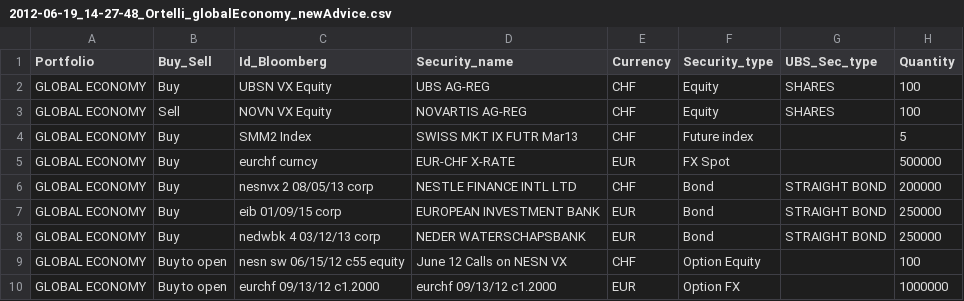
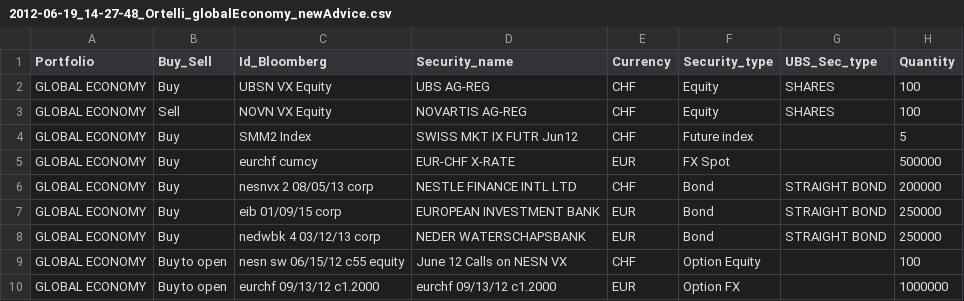
Before and after one commit to PsaksuMeRap/AAA, a CSV file: System/adviceManagement/unitTests/t.tradesToPositionsFactory/2012-06-19_14-27-48_Ortelli_globalEconomy_newAdvice.csv, drawn as a sheet; only a part is shown; the diff names each change by its address in the sheet, - before the commit and + after, or states it on an @@ line.

Commit message:
aggiunto posizioni a createRepositoryBloombergData

```diff
--- a/System/adviceManagement/unitTests/t.tradesToPositionsFactory/2012-06-19_14-27-48_Ortelli_globalEconomy_newAdvice.csv
+++ b/System/adviceManagement/unitTests/t.tradesToPositionsFactory/2012-06-19_14-27-48_Ortelli_globalEconomy_newAdvice.csv
-D4 (Security_name): SWISS MKT IX FUTR Mar13
+D4 (Security_name): SWISS MKT IX FUTR Jun12
```
Also changed, not shown: System/adviceManagement/unitTests/t.tradeToSecurityFactory/2012-05-09_14-22-24_Ortelli_futureEquityIndexTrade_newAdvice.csv, 2 other files.
